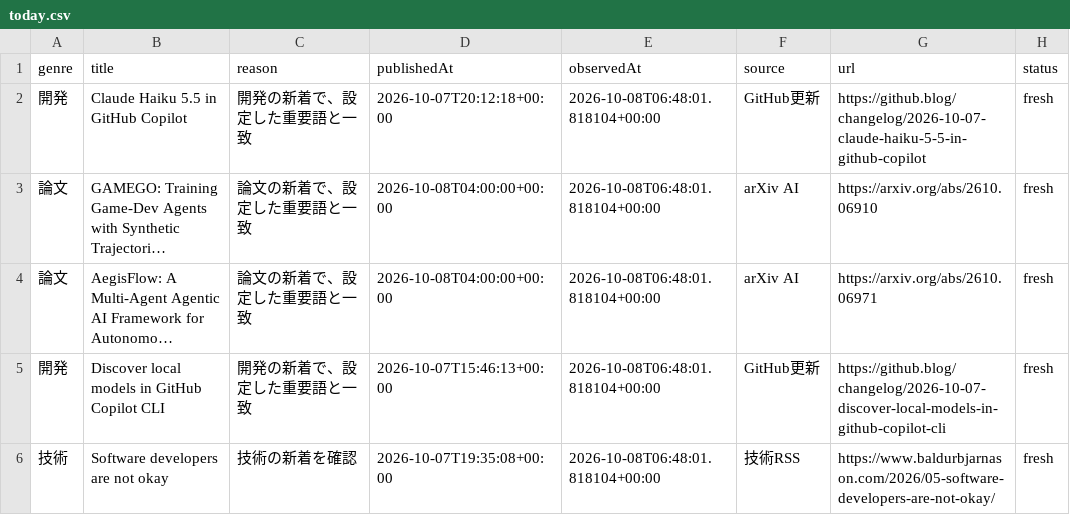
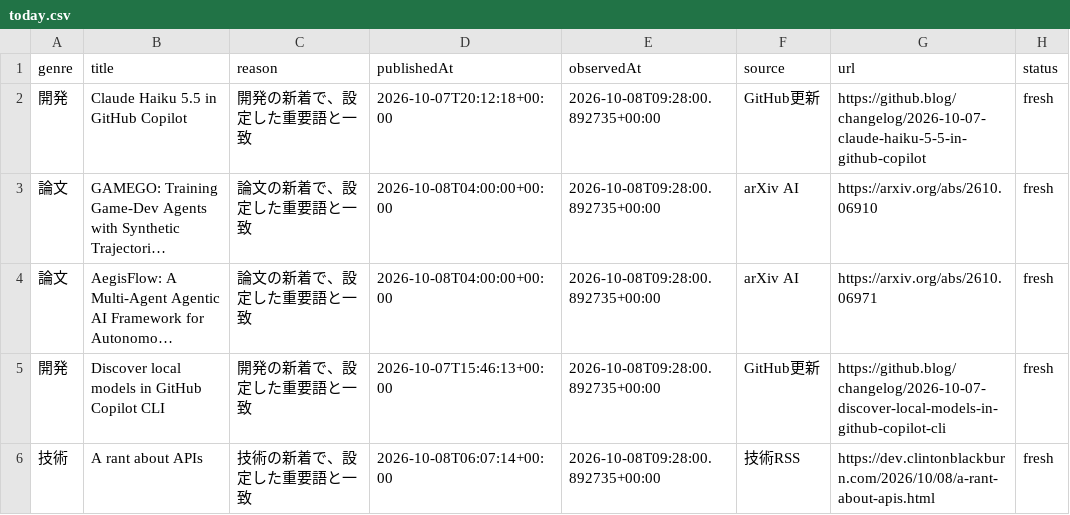
Before and after one commit to gouchin0326-source/codex-mobile-gate, a CSV file: latest/data/today.csv, drawn as a sheet; long unchanged cells end in …; the diff names each change by its address in the sheet, - before the commit and + after, or states it on an @@ line.

```diff
--- a/latest/data/today.csv
+++ b/latest/data/today.csv
-E2:E6 (observedAt): 2026-10-08T06:48:01.818104+00:00
+E2:E6 (observedAt): 2026-10-08T09:28:00.892735+00:00
-B6 (title): Software developers are not okay
+B6 (title): A rant about APIs
-C6 (reason): 技術の新着を確認
+C6 (reason): 技術の新着で、設定した重要語と一致
-D6 (publishedAt): 2026-10-07T19:35:08+00:00
+D6 (publishedAt): 2026-10-08T06:07:14+00:00
-G6 (url): https://www.baldurbjarnason.com/2026/05-software-developers-are-not-okay/
+G6 (url): https://dev.clintonblackburn.com/2026/10/08/a-rant-about-apis.html
```
Also changed, not shown: 9 other files.
